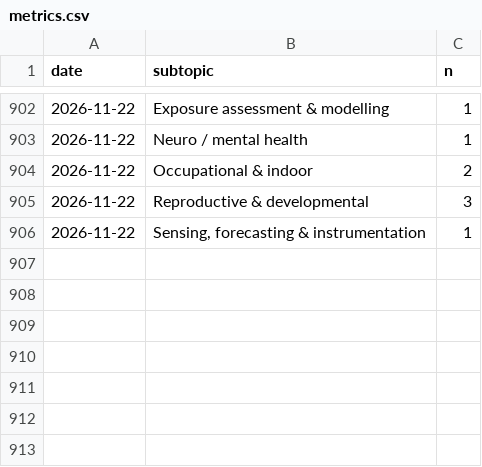
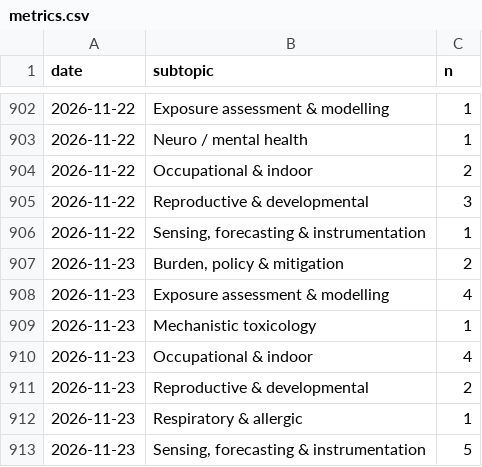
Before and after one commit to mi3nts/Background_Research_Reports, a CSV file: claude/state/metrics.csv, drawn as a sheet; only a part is shown, gaps mark what is left out; the diff names each change by its address in the sheet, - before the commit and + after, or states it on an @@ line.

```diff
--- a/claude/state/metrics.csv
+++ b/claude/state/metrics.csv
+row 907: 2026-11-23 | Burden, policy & mitigation | 2
+row 908: 2026-11-23 | Exposure assessment & modelling | 4
+row 909: 2026-11-23 | Mechanistic toxicology | 1
+row 910: 2026-11-23 | Occupational & indoor | 4
+row 911: 2026-11-23 | Reproductive & developmental | 2
+row 912: 2026-11-23 | Respiratory & allergic | 1
+row 913: 2026-11-23 | Sensing, forecasting & instrumentation | 5
```
Also changed, not shown: 20 other files.
